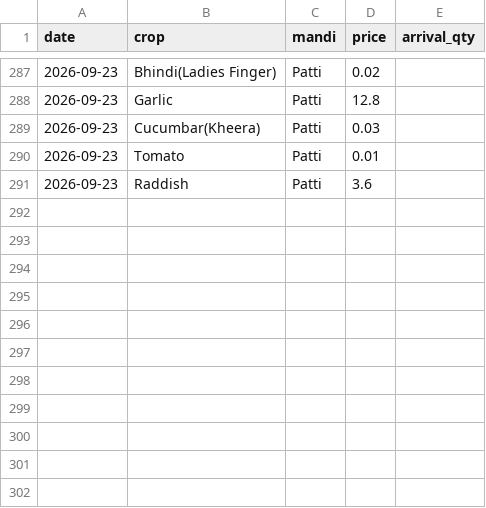
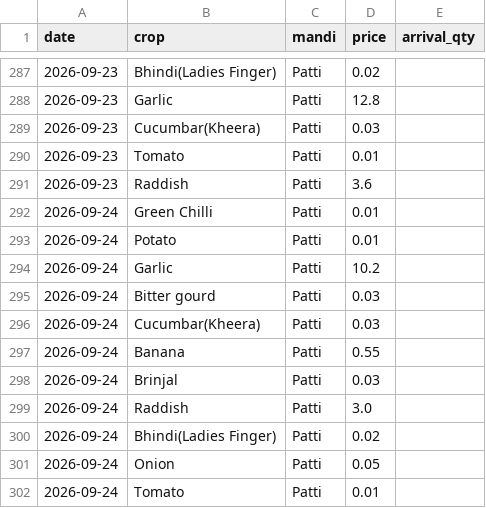
Before and after one commit to Valkner7/mandi-price-forecast, a CSV file: quarantined_rows.csv, drawn as a sheet; only a part is shown, gaps mark what is left out.

```diff
--- a/quarantined_rows.csv
+++ b/quarantined_rows.csv
@@ -291 +291,12 @@ date,crop,mandi,price,arrival_qty
 2026-09-23,Raddish,Patti,3.6,
+2026-09-24,Green Chilli,Patti,0.01,
+2026-09-24,Potato,Patti,0.01,
+2026-09-24,Garlic,Patti,10.2,
+2026-09-24,Bitter gourd,Patti,0.03,
+2026-09-24,Cucumbar(Kheera),Patti,0.03,
+2026-09-24,Banana,Patti,0.55,
+2026-09-24,Brinjal,Patti,0.03,
+2026-09-24,Raddish,Patti,3.0,
+2026-09-24,Bhindi(Ladies Finger),Patti,0.02,
+2026-09-24,Onion,Patti,0.05,
+2026-09-24,Tomato,Patti,0.01,
```
Also changed, not shown: 3 other files.
